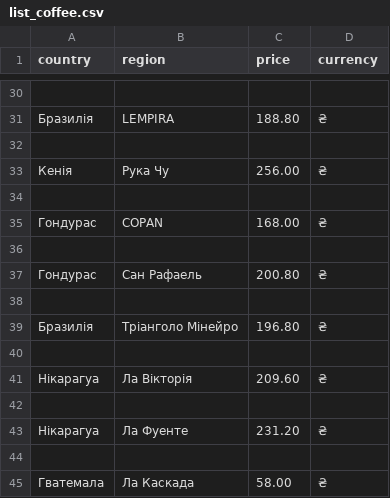
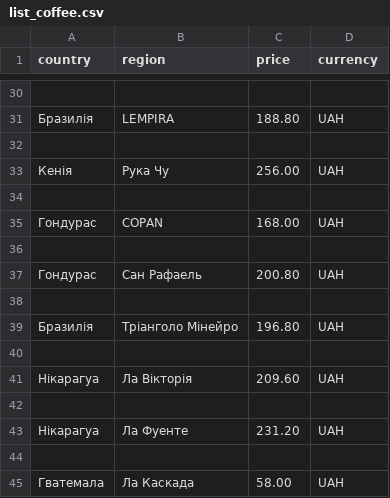
Before and after one commit to KatiukhaO/Parsear, a CSV file: parser_2_coffee_is/list_coffee.csv, drawn as a sheet; only a part is shown, gaps mark what is left out; the diff covers the shown part only; the diff names each change by its address in the sheet, - before the commit and + after, or states it on an @@ line.

```diff
--- a/parser_2_coffee_is/list_coffee.csv
+++ b/parser_2_coffee_is/list_coffee.csv
-D31 (currency): ₴
+D31 (currency): UAH
-D33 (currency): ₴
+D33 (currency): UAH
-D35 (currency): ₴
+D35 (currency): UAH
-D37 (currency): ₴
+D37 (currency): UAH
-D39 (currency): ₴
+D39 (currency): UAH
-D41 (currency): ₴
+D41 (currency): UAH
-D43 (currency): ₴
+D43 (currency): UAH
-D45 (currency): ₴
+D45 (currency): UAH
```
Also changed, not shown: 14 edited cells elsewhere in this file, 1 other file.
